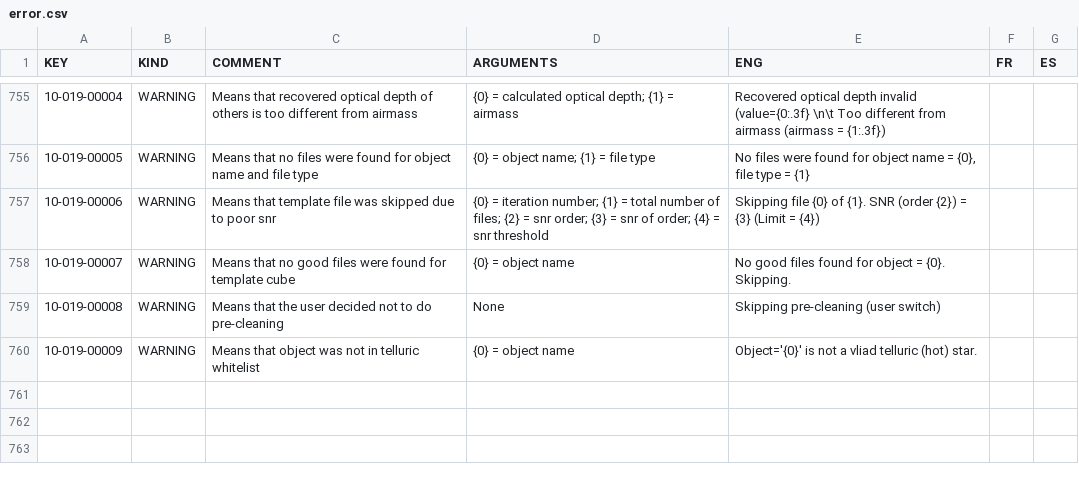
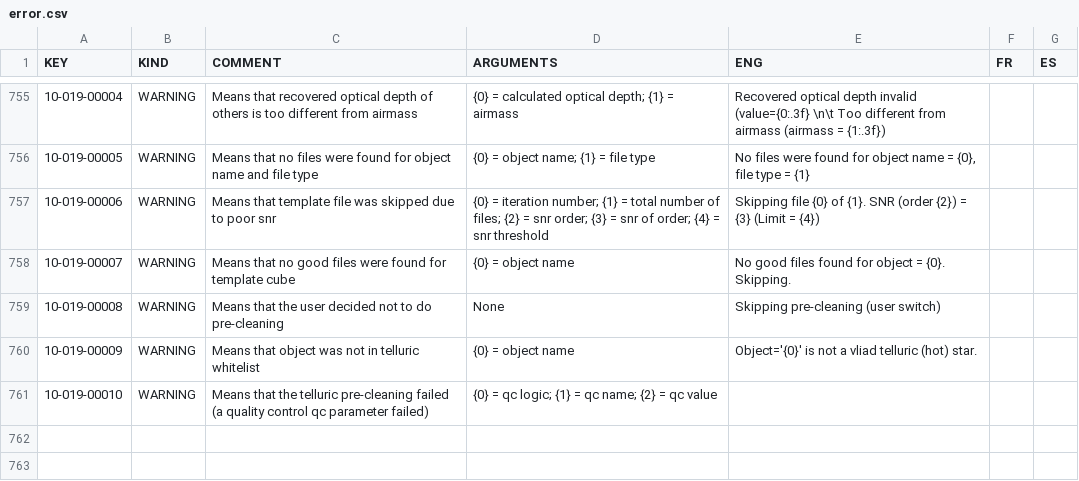
Before and after one commit to njcuk9999/apero-drs, a CSV file: apero/lang/databases/error.csv, drawn as a sheet; only a part is shown, gaps mark what is left out; the diff names each change by its address in the sheet, - before the commit and + after, or states it on an @@ line.

Commit message:
apero.recipes.spirou.obj_fit_tellu_spirou.py + science/telluric/fit_tellu.py + gen_tellu.py + mk_tellu.py - fix problem with qc for tellu pre clean

```diff
--- a/apero/lang/databases/error.csv
+++ b/apero/lang/databases/error.csv
-row 761: (empty)
+row 761: 10-019-00010 | WARNING | Means that the telluric pre-cleaning failed (a quality control qc parameter failed) | {0} = qc logic; {1} = qc name; {2} = qc value
```
Also changed, not shown: 5 other files.
